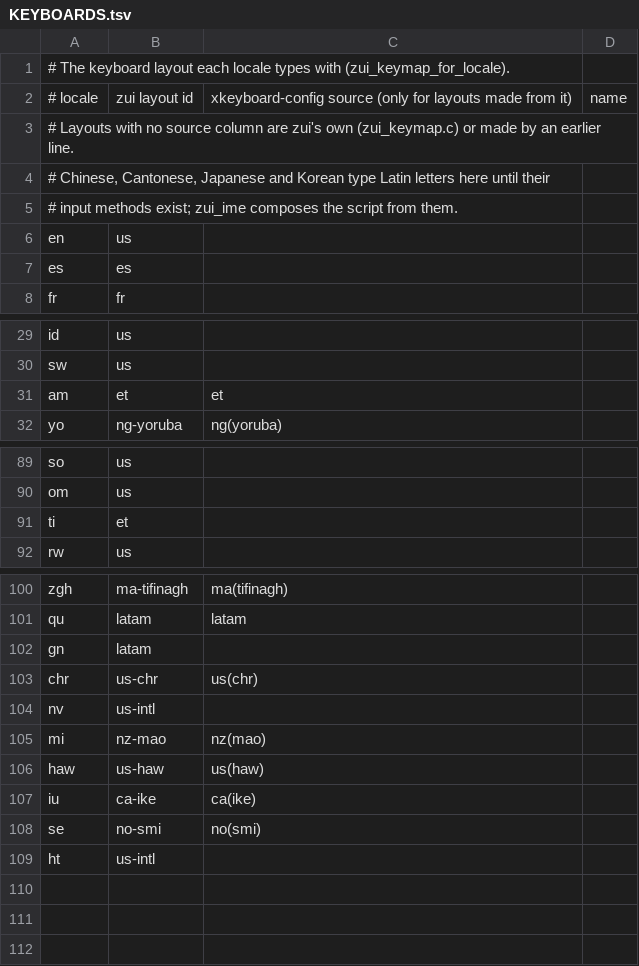
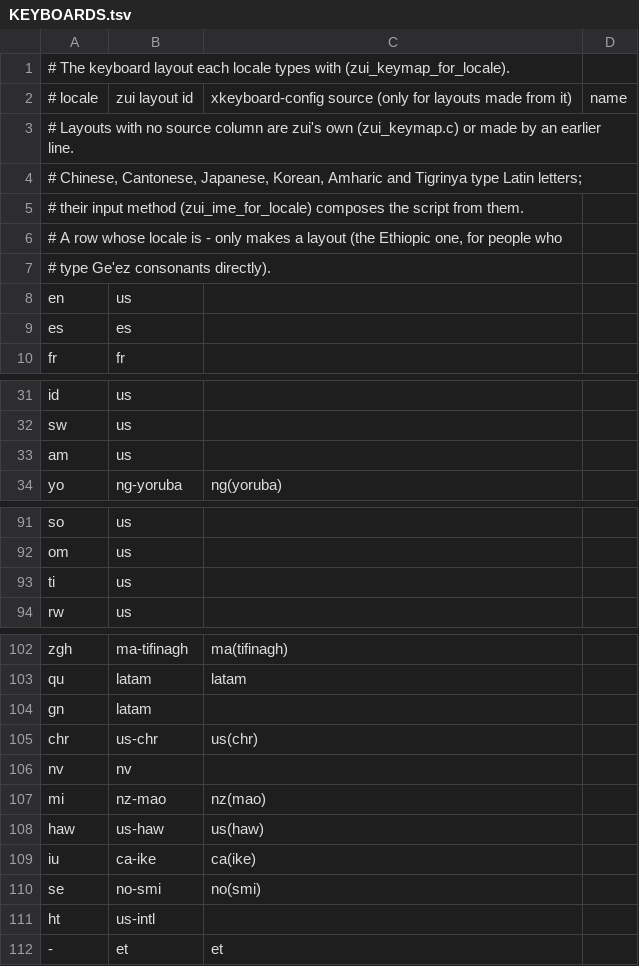
Before and after one commit to sykomiked/ZEDEC-XERO-VULPINE-V1.0.0, a TSV file: tools/zui/locales/KEYBOARDS.tsv, drawn as a sheet; only a part is shown, gaps mark what is left out.

```diff
--- a/tools/zui/locales/KEYBOARDS.tsv
+++ b/tools/zui/locales/KEYBOARDS.tsv
@@ -3,4 +3,6 @@
 # Layouts with no source column are zui's own (zui_keymap.c) or made by an earlier line.
-# Chinese, Cantonese, Japanese and Korean type Latin letters here until their
-# input methods exist; zui_ime composes the script from them.
+# Chinese, Cantonese, Japanese, Korean, Amharic and Tigrinya type Latin letters;
+# their input method (zui_ime_for_locale) composes the script from them.
+# A row whose locale is - only makes a layout (the Ethiopic one, for people who
+# type Ge'ez consonants directly).
 en	us	
@@ -30,3 +32,3 @@ id	us
 sw	us	
-am	et	et
+am	us	
 yo	ng-yoruba	ng(yoruba)
@@ -90,3 +92,3 @@ so	us
 om	us	
-ti	et	
+ti	us	
 rw	us	
@@ -103,3 +105,3 @@ gn	latam
 chr	us-chr	us(chr)
-nv	us-intl	
+nv	nv	
 mi	nz-mao	nz(mao)
@@ -109 +111,2 @@ se	no-smi	no(smi)
 ht	us-intl	
+-	et	et
```
Also changed, not shown: 11 other files.
